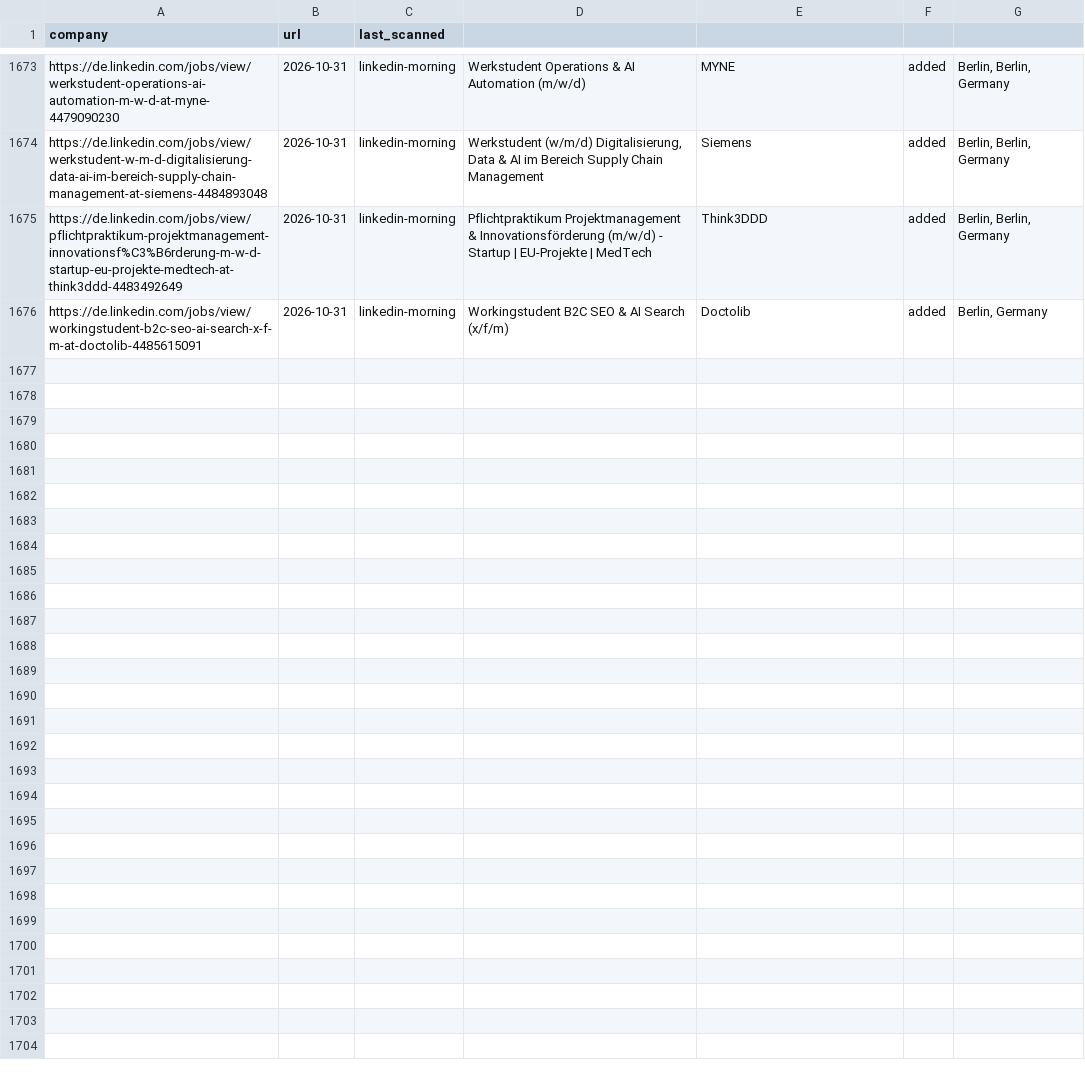
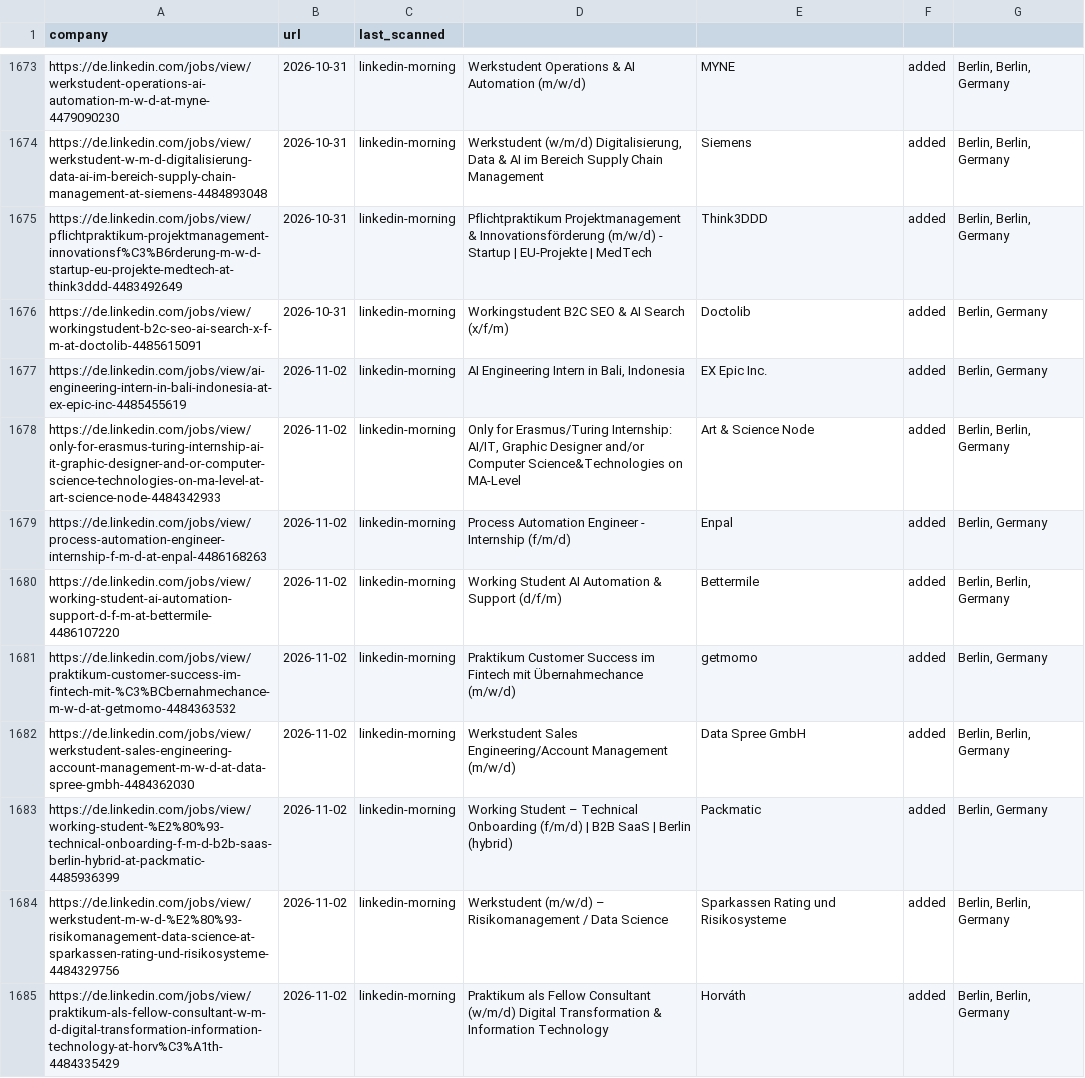
Before and after one commit to Avijeettelkar1/career-ops, a TSV file: data/scan-history.tsv, drawn as a sheet; only a part is shown, gaps mark what is left out; the diff names each change by its address in the sheet, - before the commit and + after, or states it on an @@ line.

```diff
--- a/data/scan-history.tsv
+++ b/data/scan-history.tsv
+row 1677: https://de.linkedin.com/jobs/view/ai-engineering-intern-in-bali-indonesia-at-ex-epic-inc-4485455619 | 2026-11-02 | linkedin-morning | AI Engineering Intern in Bali, Indonesia | EX Epic Inc. | added | Berlin, Germany
+row 1678: https://de.linkedin.com/jobs/view/only-for-erasmus-turing-internship-ai-it-graphic-designer-and-or-computer-science-technologies-on-ma-level-at-art-science-node-4484342933 | 2026-11-02 | linkedin-morning | Only for Erasmus/Turing Internship: AI/IT, Graphic Designer and/or Computer Science&Technologies on MA-Level | Art & Science Node | added | Berlin, Berlin, Germany
+row 1679: https://de.linkedin.com/jobs/view/process-automation-engineer-internship-f-m-d-at-enpal-4486168263 | 2026-11-02 | linkedin-morning | Process Automation Engineer - Internship (f/m/d) | Enpal | added | Berlin, Germany
+row 1680: https://de.linkedin.com/jobs/view/working-student-ai-automation-support-d-f-m-at-bettermile-4486107220 | 2026-11-02 | linkedin-morning | Working Student AI Automation & Support (d/f/m) | Bettermile | added | Berlin, Berlin, Germany
+row 1681: https://de.linkedin.com/jobs/view/praktikum-customer-success-im-fintech-mit-%C3%BCbernahmechance-m-w-d-at-getmomo-4484363532 | 2026-11-02 | linkedin-morning | Praktikum Customer Success im Fintech mit Übernahmechance (m/w/d) | getmomo | added | Berlin, Germany
+row 1682: https://de.linkedin.com/jobs/view/werkstudent-sales-engineering-account-management-m-w-d-at-data-spree-gmbh-4484362030 | 2026-11-02 | linkedin-morning | Werkstudent Sales Engineering/Account Management (m/w/d) | Data Spree GmbH | added | Berlin, Berlin, Germany
+row 1683: https://de.linkedin.com/jobs/view/working-student-%E2%80%93-technical-onboarding-f-m-d-b2b-saas-berlin-hybrid-at-packmatic-4485936399 | 2026-11-02 | linkedin-morning | Working Student – Technical Onboarding (f/m/d) | B2B SaaS | Berlin (hybrid) | Packmatic | added | Berlin, Germany
+row 1684: https://de.linkedin.com/jobs/view/werkstudent-m-w-d-%E2%80%93-risikomanagement-data-science-at-sparkassen-rating-und-risikosysteme-4484329756 | 2026-11-02 | linkedin-morning | Werkstudent (m/w/d) – Risikomanagement / Data Science | Sparkassen Rating und Risikosysteme | added | Berlin, Berlin, Germany
+row 1685: https://de.linkedin.com/jobs/view/praktikum-als-fellow-consultant-w-m-d-digital-transformation-information-technology-at-horv%C3%A1th-4484335429 | 2026-11-02 | linkedin-morning | Praktikum als Fellow Consultant (w/m/d) Digital Transformation & Information Technology | Horváth | added | Berlin, Berlin, Germany
```
Also changed, not shown: 2 other files.
